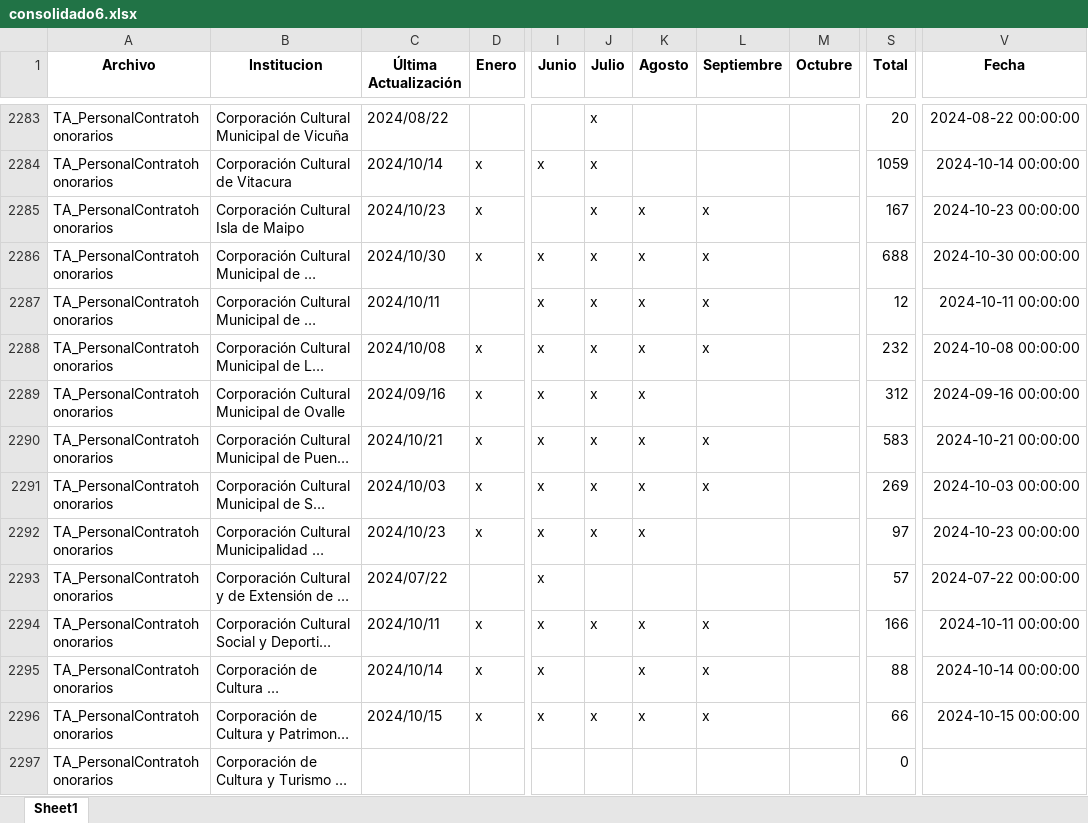
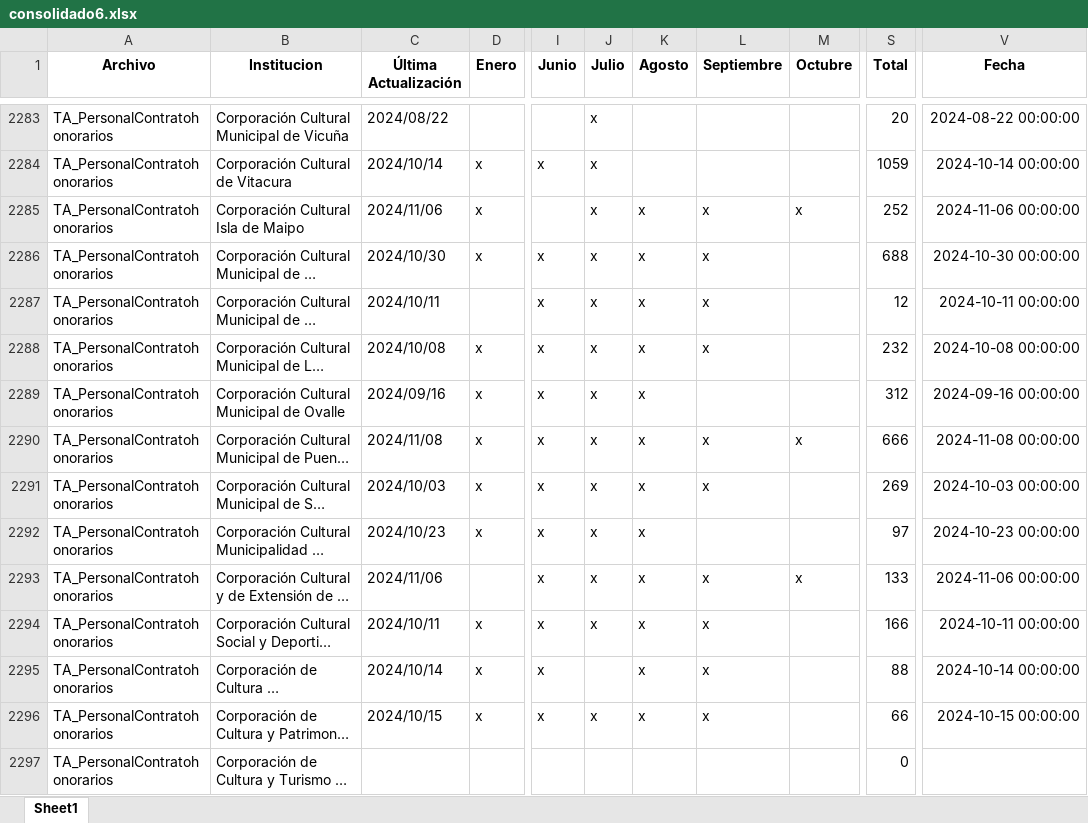
Before and after one commit to Sud-Austral/action_transparencia, an Excel workbook: consolidado6.xlsx, sheet Sheet1, drawn as a sheet; only a part is shown, gaps mark what is left out; long unchanged cells end in …; values as stored, in another font and other column widths than the file's, no borders; the diff covers the shown part only; the diff names each change by its address in the sheet, - before the commit and + after, or states it on an @@ line.

```diff
--- a/consolidado6.xlsx (sheet Sheet1)
+++ b/consolidado6.xlsx (sheet Sheet1)
-C2285 (Última Actualización): 2024/10/23
+C2285 (Última Actualización): 2024/11/06
-M2285 (Octubre): (empty)
+M2285 (Octubre): x
-S2285 (Total): 167
+S2285 (Total): 252
-V2285 (Fecha): 2024-10-23 00:00:00
+V2285 (Fecha): 2024-11-06 00:00:00
-C2290 (Última Actualización): 2024/10/21
+C2290 (Última Actualización): 2024/11/08
-M2290 (Octubre): (empty)
+M2290 (Octubre): x
-S2290 (Total): 583
+S2290 (Total): 666
-V2290 (Fecha): 2024-10-21 00:00:00
+V2290 (Fecha): 2024-11-08 00:00:00
-C2293 (Última Actualización): 2024/07/22
+C2293 (Última Actualización): 2024/11/06
-J2293 (Julio): (empty)
+J2293 (Julio): x
-K2293 (Agosto): (empty)
+K2293 (Agosto): x
-L2293 (Septiembre): (empty)
+L2293 (Septiembre): x
-M2293 (Octubre): (empty)
+M2293 (Octubre): x
-S2293 (Total): 57
+S2293 (Total): 133
-V2293 (Fecha): 2024-07-22 00:00:00
+V2293 (Fecha): 2024-11-06 00:00:00
```
Also changed, not shown: 1033 edited cells elsewhere in this sheet, consolidado_historico6.xlsx.
